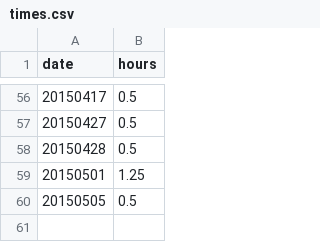
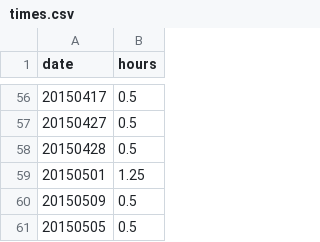
Before and after one commit to blackfist/mandarin, a CSV file: times.csv, drawn as a sheet; only a part is shown, gaps mark what is left out; the diff names each change by its address in the sheet, - before the commit and + after, or states it on an @@ line.

Commit message:
added a half hour on May 5

```diff
--- a/times.csv
+++ b/times.csv
+row 60: 20150509 | 0.5
```
